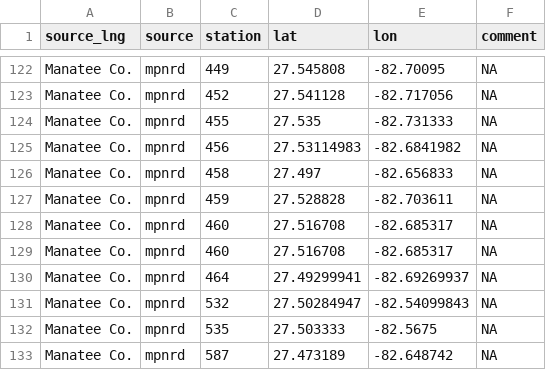
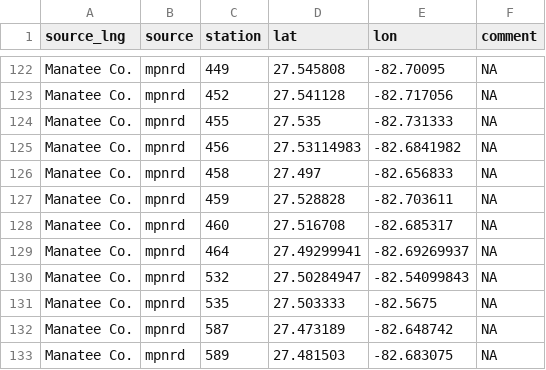
Before and after one commit to tbep-tech/piney-point, a CSV file: data/raw/wq_stations_all.csv, drawn as a sheet; only a part is shown, gaps mark what is left out; the shorter side is filled out with more unchanged rows; the diff names each change by its address in the sheet, - before the commit and + after, or states it on an @@ line.

Commit message:
removed manco dup station in rsstatloc

```diff
--- a/data/raw/wq_stations_all.csv
+++ b/data/raw/wq_stations_all.csv
-row 129: Manatee Co. | mpnrd | 460 | 27.516708 | -82.685317 | NA
```
Also changed, not shown: data/raw/manco_stations.csv, 2 other files.
